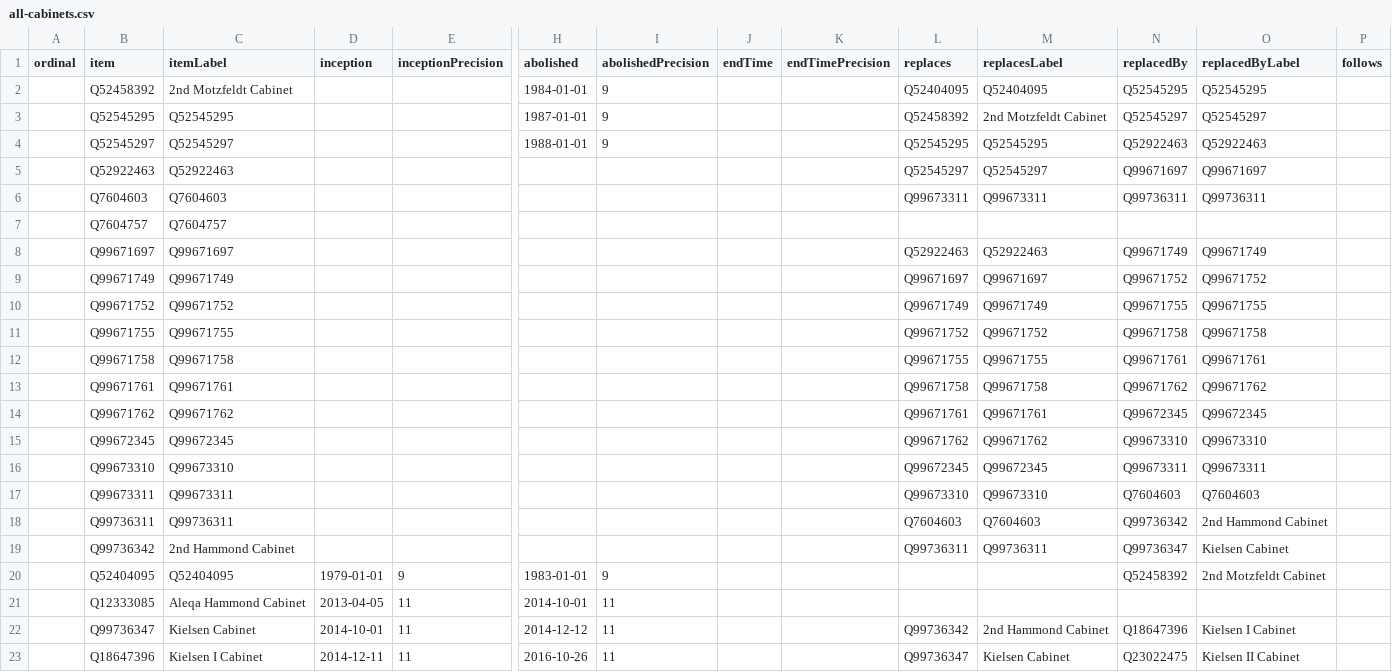
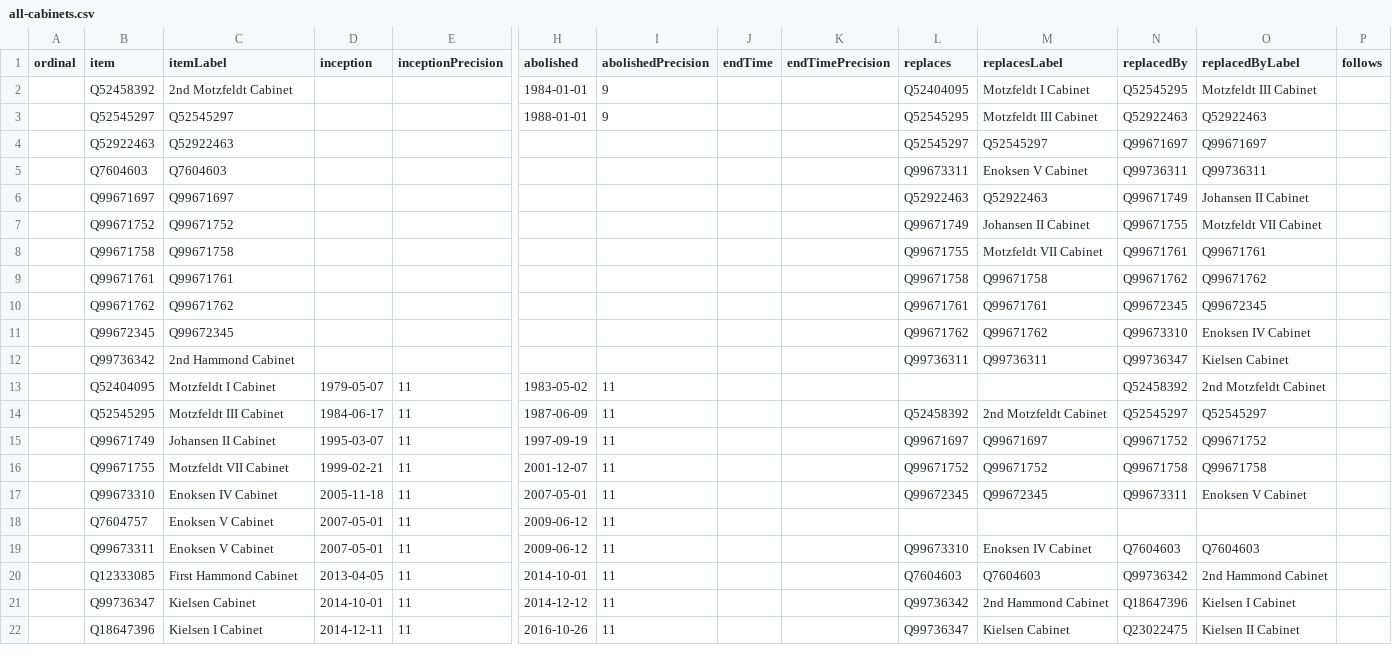
Before and after one commit to every-politician-scrapers/greenland-cabinet, a CSV file: wikidata/results/all-cabinets.csv, drawn as a sheet; only a part is shown, gaps mark what is left out; removed rows and columns are numbered as before the commit, all else as after; rows hold the shown columns only; the diff names each change by its address in the sheet, - before the commit and + after, or states it on an @@ line.

Commit message:
Run SPARQL queries

```diff
--- a/wikidata/results/all-cabinets.csv
+++ b/wikidata/results/all-cabinets.csv
-M2 (replacesLabel): Q52404095
+M2 (replacesLabel): Motzfeldt I Cabinet
-O2 (replacedByLabel): Q52545295
+O2 (replacedByLabel): Motzfeldt III Cabinet
-row 3:  | Q52545295 | Q52545295 |  |  | 1987-01-01 | 9 |  |  | Q52458392 | 2nd Motzfeldt Cabinet | Q52545297 | Q52545297
-M3 (replacesLabel): Q52545295
+M3 (replacesLabel): Motzfeldt III Cabinet
-M5 (replacesLabel): Q99673311
+M5 (replacesLabel): Enoksen V Cabinet
-row 7:  | Q7604757 | Q7604757
-O6 (replacedByLabel): Q99671749
+O6 (replacedByLabel): Johansen II Cabinet
-row 9:  | Q99671749 | Q99671749 |  |  |  |  |  |  | Q99671697 | Q99671697 | Q99671752 | Q99671752
-M7 (replacesLabel): Q99671749
+M7 (replacesLabel): Johansen II Cabinet
-O7 (replacedByLabel): Q99671755
+O7 (replacedByLabel): Motzfeldt VII Cabinet
-row 11:  | Q99671755 | Q99671755 |  |  |  |  |  |  | Q99671752 | Q99671752 | Q99671758 | Q99671758
-M8 (replacesLabel): Q99671755
+M8 (replacesLabel): Motzfeldt VII Cabinet
-O11 (replacedByLabel): Q99673310
+O11 (replacedByLabel): Enoksen IV Cabinet
-row 16:  | Q99673310 | Q99673310 |  |  |  |  |  |  | Q99672345 | Q99672345 | Q99673311 | Q99673311
-row 17:  | Q99673311 | Q99673311 |  |  |  |  |  |  | Q99673310 | Q99673310 | Q7604603 | Q7604603
-row 18:  | Q99736311 | Q99736311 |  |  |  |  |  |  | Q7604603 | Q7604603 | Q99736342 | 2nd Hammond Cabinet
-row 20:  | Q52404095 | Q52404095 | 1979-01-01 | 9 | 1983-01-01 | 9 |  |  |  |  | Q52458392 | 2nd Motzfeldt Cabinet
+row 13:  | Q52404095 | Motzfeldt I Cabinet | 1979-05-07 | 11 | 1983-05-02 | 11 |  |  |  |  | Q52458392 | 2nd Motzfeldt Cabinet
+row 14:  | Q52545295 | Motzfeldt III Cabinet | 1984-06-17 | 11 | 1987-06-09 | 11 |  |  | Q52458392 | 2nd Motzfeldt Cabinet | Q52545297 | Q52545297
+row 15:  | Q99671749 | Johansen II Cabinet | 1995-03-07 | 11 | 1997-09-19 | 11 |  |  | Q99671697 | Q99671697 | Q99671752 | Q99671752
+row 16:  | Q99671755 | Motzfeldt VII Cabinet | 1999-02-21 | 11 | 2001-12-07 | 11 |  |  | Q99671752 | Q99671752 | Q99671758 | Q99671758
+row 17:  | Q99673310 | Enoksen IV Cabinet | 2005-11-18 | 11 | 2007-05-01 | 11 |  |  | Q99672345 | Q99672345 | Q99673311 | Enoksen V Cabinet
+row 18:  | Q7604757 | Enoksen V Cabinet | 2007-05-01 | 11 | 2009-06-12 | 11
+row 19:  | Q99673311 | Enoksen V Cabinet | 2007-05-01 | 11 | 2009-06-12 | 11 |  |  | Q99673310 | Enoksen IV Cabinet | Q7604603 | Q7604603
-C20 (itemLabel): Aleqa Hammond Cabinet
+C20 (itemLabel): First Hammond Cabinet
-L20 (replaces): (empty)
+L20 (replaces): Q7604603
-M20 (replacesLabel): (empty)
+M20 (replacesLabel): Q7604603
-N20 (replacedBy): (empty)
+N20 (replacedBy): Q99736342
-O20 (replacedByLabel): (empty)
+O20 (replacedByLabel): 2nd Hammond Cabinet
```
